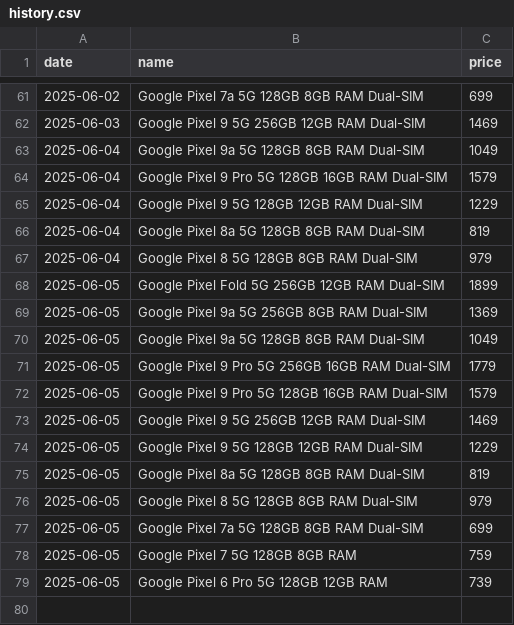
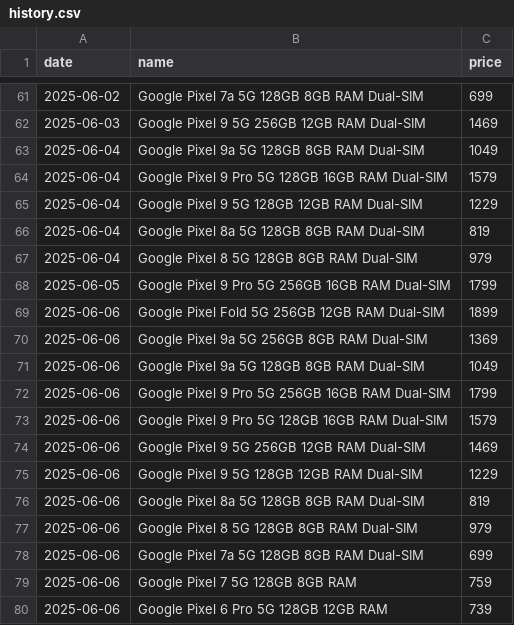
Before and after one commit to Yanislav-IV/pixel-prices, a CSV file: history.csv, drawn as a sheet; only a part is shown, gaps mark what is left out.

Commit message:
Update phone prices for 2025-06-06

```diff
--- a/history.csv
+++ b/history.csv
@@ -67,13 +67,14 @@ date,name,price
 2025-06-04,Google Pixel 8 5G 128GB 8GB RAM Dual-SIM,979
-2025-06-05,Google Pixel Fold 5G 256GB 12GB RAM Dual-SIM,1899
-2025-06-05,Google Pixel 9a 5G 256GB 8GB RAM Dual-SIM,1369
-2025-06-05,Google Pixel 9a 5G 128GB 8GB RAM Dual-SIM,1049
-2025-06-05,Google Pixel 9 Pro 5G 256GB 16GB RAM Dual-SIM,1779
-2025-06-05,Google Pixel 9 Pro 5G 128GB 16GB RAM Dual-SIM,1579
-2025-06-05,Google Pixel 9 5G 256GB 12GB RAM Dual-SIM,1469
-2025-06-05,Google Pixel 9 5G 128GB 12GB RAM Dual-SIM,1229
-2025-06-05,Google Pixel 8a 5G 128GB 8GB RAM Dual-SIM,819
-2025-06-05,Google Pixel 8 5G 128GB 8GB RAM Dual-SIM,979
-2025-06-05,Google Pixel 7a 5G 128GB 8GB RAM Dual-SIM,699
-2025-06-05,Google Pixel 7 5G 128GB 8GB RAM,759
-2025-06-05,Google Pixel 6 Pro 5G 128GB 12GB RAM,739
+2025-06-05,Google Pixel 9 Pro 5G 256GB 16GB RAM Dual-SIM,1799
+2025-06-06,Google Pixel Fold 5G 256GB 12GB RAM Dual-SIM,1899
+2025-06-06,Google Pixel 9a 5G 256GB 8GB RAM Dual-SIM,1369
+2025-06-06,Google Pixel 9a 5G 128GB 8GB RAM Dual-SIM,1049
+2025-06-06,Google Pixel 9 Pro 5G 256GB 16GB RAM Dual-SIM,1799
+2025-06-06,Google Pixel 9 Pro 5G 128GB 16GB RAM Dual-SIM,1579
+2025-06-06,Google Pixel 9 5G 256GB 12GB RAM Dual-SIM,1469
+2025-06-06,Google Pixel 9 5G 128GB 12GB RAM Dual-SIM,1229
+2025-06-06,Google Pixel 8a 5G 128GB 8GB RAM Dual-SIM,819
+2025-06-06,Google Pixel 8 5G 128GB 8GB RAM Dual-SIM,979
+2025-06-06,Google Pixel 7a 5G 128GB 8GB RAM Dual-SIM,699
+2025-06-06,Google Pixel 7 5G 128GB 8GB RAM,759
+2025-06-06,Google Pixel 6 Pro 5G 128GB 12GB RAM,739
```
Also changed, not shown: state.csv.
